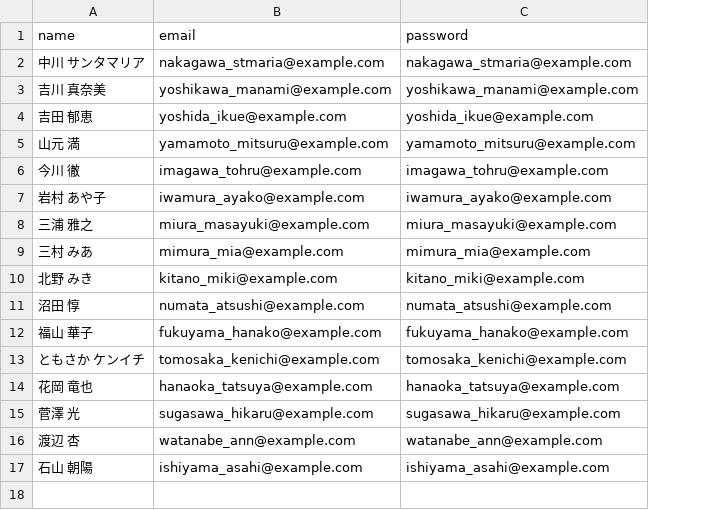
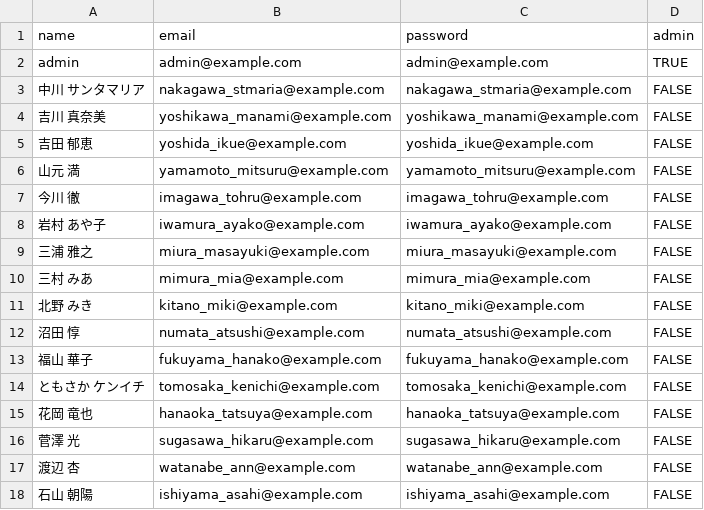
Before and after one commit to junkobayashi1025/first_impact, a CSV file: db/sample_date/user_sample.csv, drawn as a sheet; addresses are those after the commit; the diff names each change by its address in the sheet, - before the commit and + after, or states it on an @@ line.

```diff
--- a/db/sample_date/user_sample.csv
+++ b/db/sample_date/user_sample.csv
+column D (admin), rows 3-18: all FALSE
+row 2: admin | admin@example.com | admin@example.com | TRUE
```
Also changed, not shown: db/sample_date/report_sample.csv, 2 other files.
